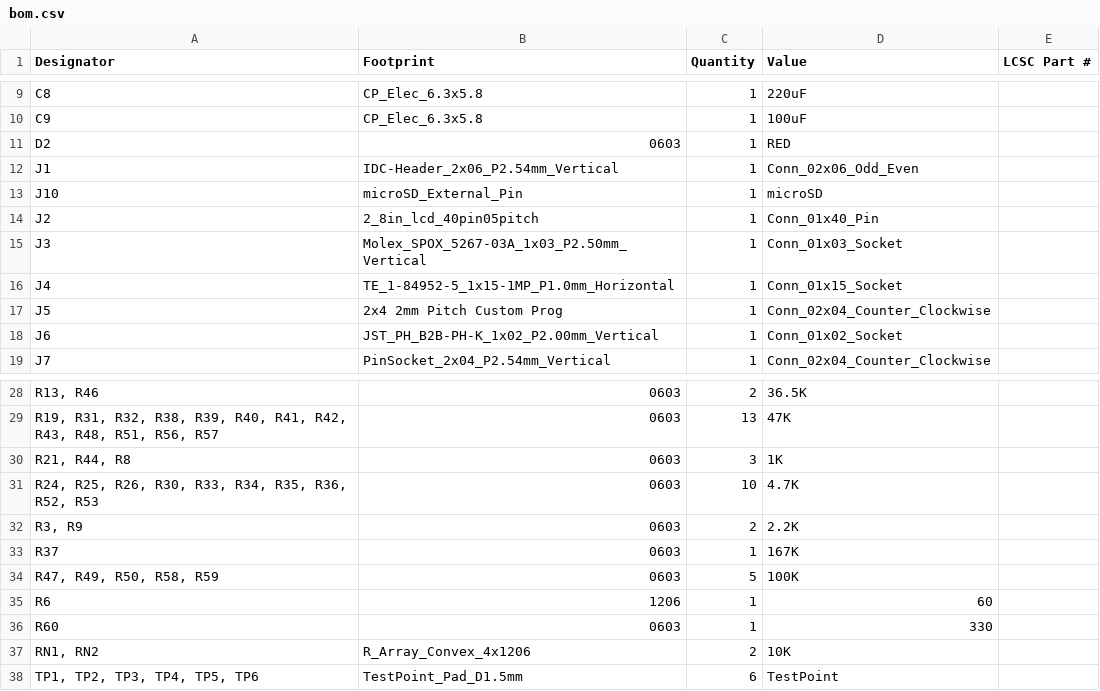
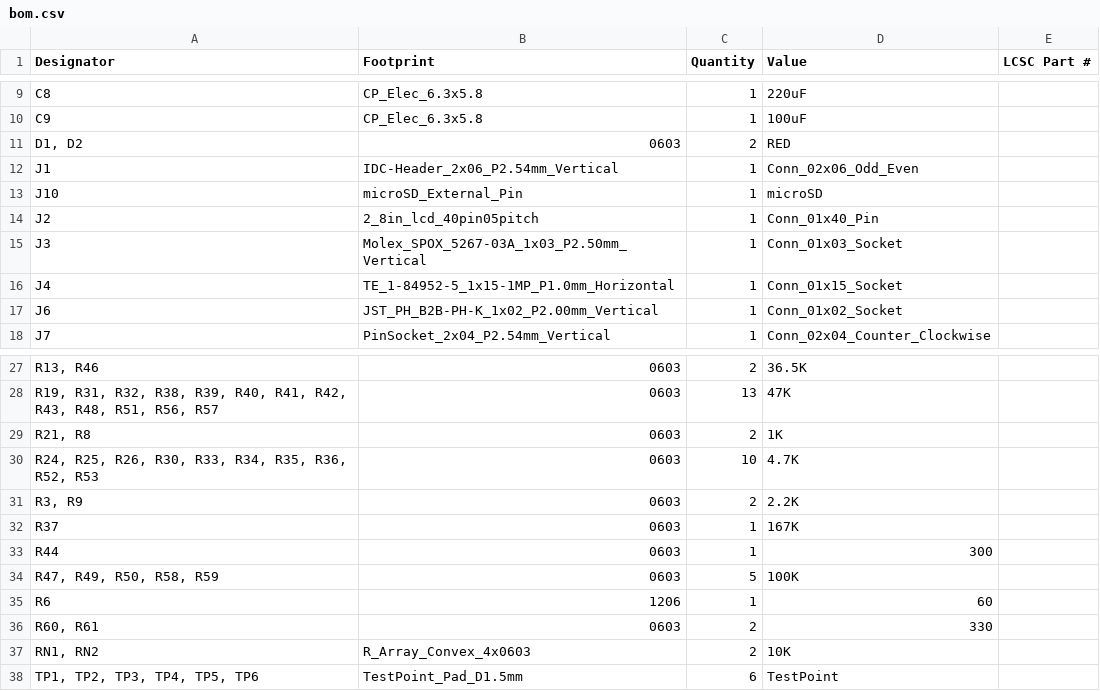
Before and after one commit to ZSP-Electronics/ZSPR_01_Robot, a CSV file: hardware/KiCAD/Primary Robot Controller/production/bom.csv, drawn as a sheet; only a part is shown, gaps mark what is left out; removed rows and columns are numbered as before the commit, all else as after; the diff names each change by its address in the sheet, - before the commit and + after, or states it on an @@ line.

Commit message:
Updated hardware for Primary Controller v1.4 and Battery Monitor V1.0

```diff
--- a/hardware/KiCAD/Primary Robot Controller/production/bom.csv
+++ b/hardware/KiCAD/Primary Robot Controller/production/bom.csv
-A11 (Designator): D2
+A11 (Designator): D1, D2
-C11 (Quantity): 1
+C11 (Quantity): 2
-row 17: J5 | 2x4 2mm Pitch Custom Prog | 1 | Conn_02x04_Counter_Clockwise
-A29 (Designator): R21, R44, R8
+A29 (Designator): R21, R8
-C29 (Quantity): 3
+C29 (Quantity): 2
+row 33: R44 | 0603 | 1 | 300
-A36 (Designator): R60
+A36 (Designator): R60, R61
-C36 (Quantity): 1
+C36 (Quantity): 2
-B37 (Footprint): R_Array_Convex_4x1206
+B37 (Footprint): R_Array_Convex_4x0603
```
Also changed, not shown: hardware/KiCAD/Primary Robot Controller/production/designators.csv, hardware/KiCAD/Primary Robot Controller/production/positions.csv, 18 other files.
